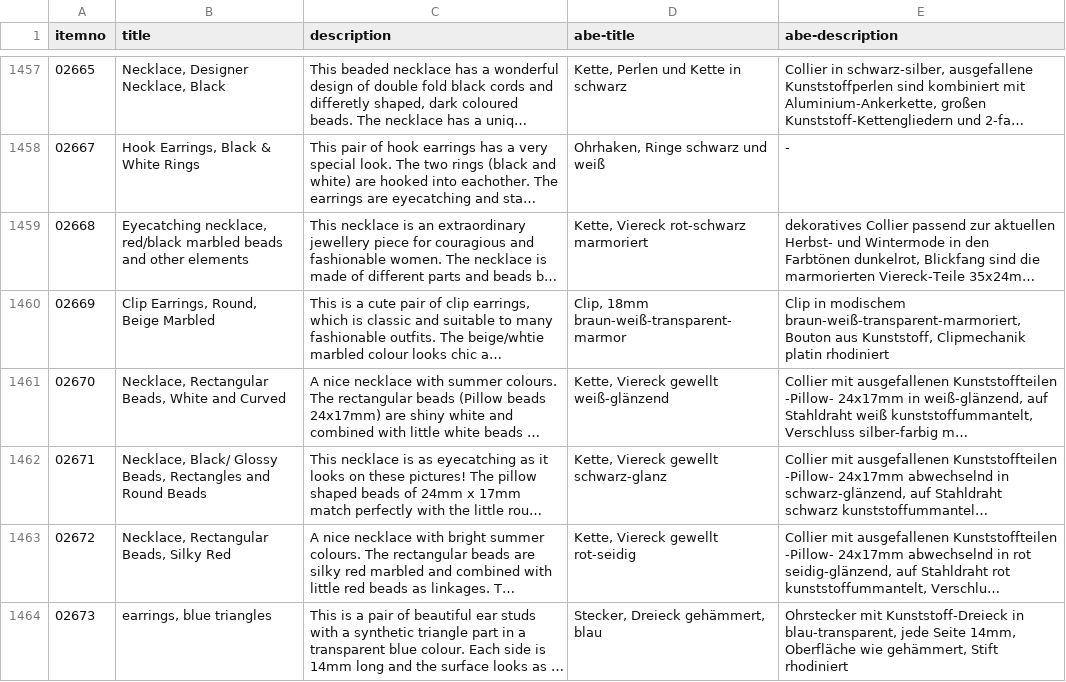
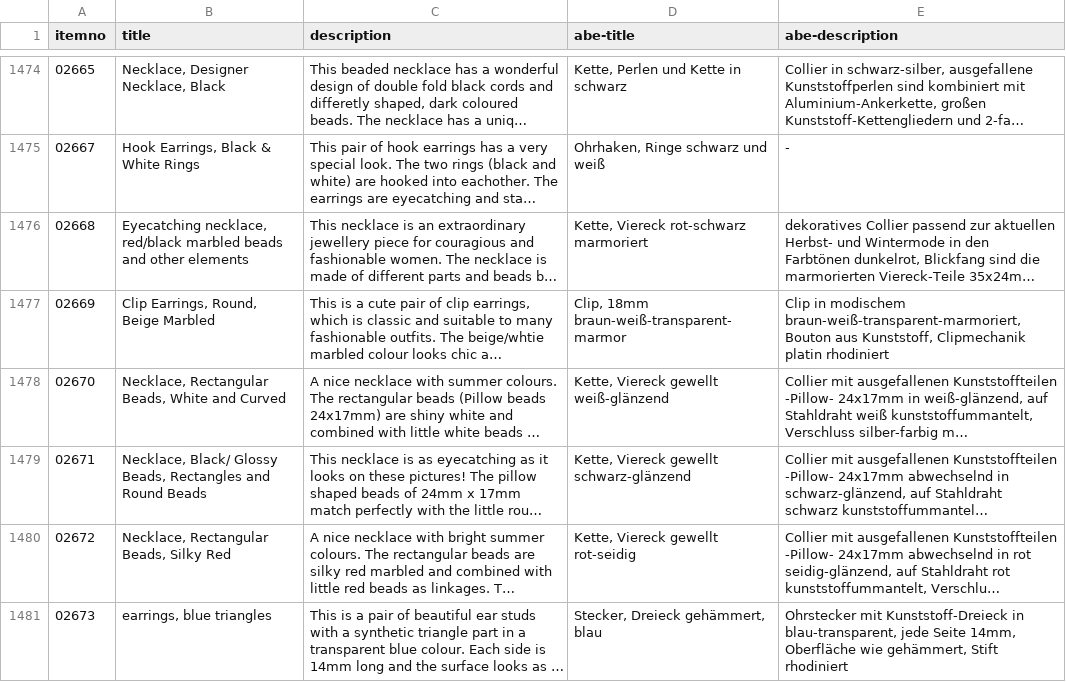
Before and after one commit to cbs68/products, a CSV file: en/fashion.csv, drawn as a sheet; only a part is shown, gaps mark what is left out; long unchanged cells end in …; addresses are those after the commit; the diff covers the shown part only; the diff names each change by its address in the sheet, - before the commit and + after, or states it on an @@ line.

Commit message:
ENG update products 091014

```diff
--- a/en/fashion.csv
+++ b/en/fashion.csv
-D1479 (abe-title): Kette, Viereck gewellt schwarz-glanz
+D1479 (abe-title): Kette, Viereck gewellt schwarz-glänzend
```
Also changed, not shown: 17 added rows elsewhere in this file.
